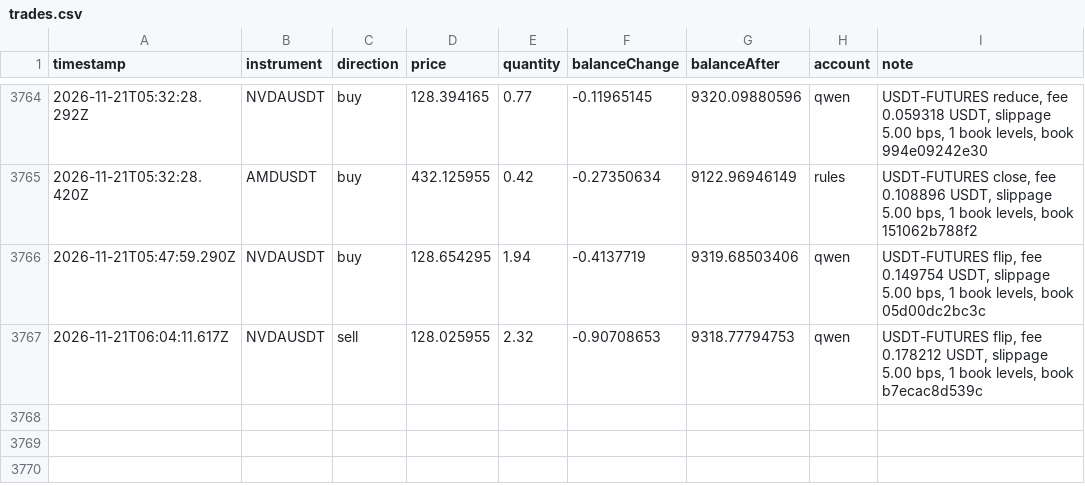
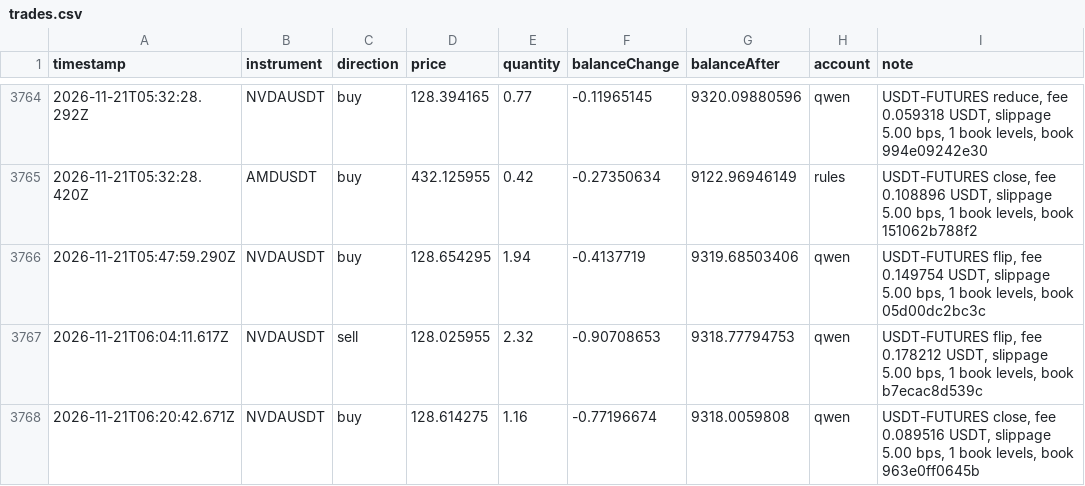
Before and after one commit to ramakrishnanhulk20/kaaval-record, a CSV file: kaaval/trades.csv, drawn as a sheet; only a part is shown, gaps mark what is left out.

Commit message:
record 2026-11-21T06:24Z: 58020 ledger entries, 3 reviews

```diff
--- a/kaaval/trades.csv
+++ b/kaaval/trades.csv
@@ -3767 +3767,2 @@ timestamp,instrument,direction,price,quantity,balanceChange,balanceAfter,account
 2026-11-21T06:04:11.617Z,NVDAUSDT,sell,128.025955,2.32,-0.90708653,9318.77794753,qwen,"USDT-FUTURES flip, fee 0.178212 USDT, slippage 5.00 bps, 1 book levels, book b7ecac8d539c"
+2026-11-21T06:20:42.671Z,NVDAUSDT,buy,128.614275,1.16,-0.77196674,9318.0059808,qwen,"USDT-FUTURES close, fee 0.089516 USDT, slippage 5.00 bps, 1 book levels, book 963e0ff0645b"
```
Also changed, not shown: 5 other files.
